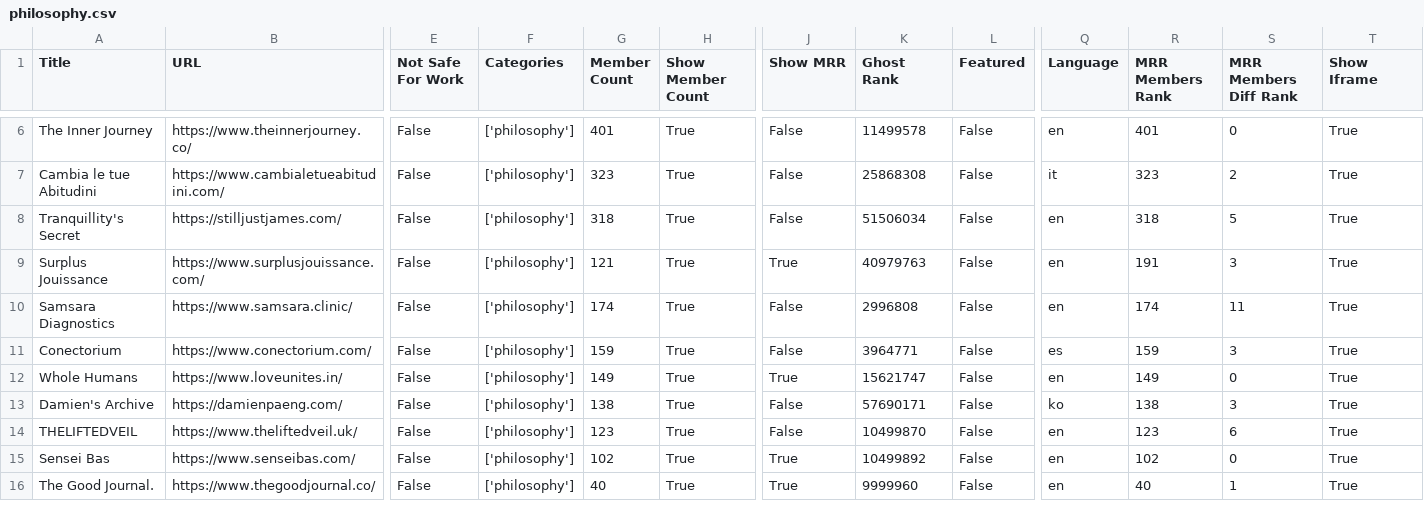
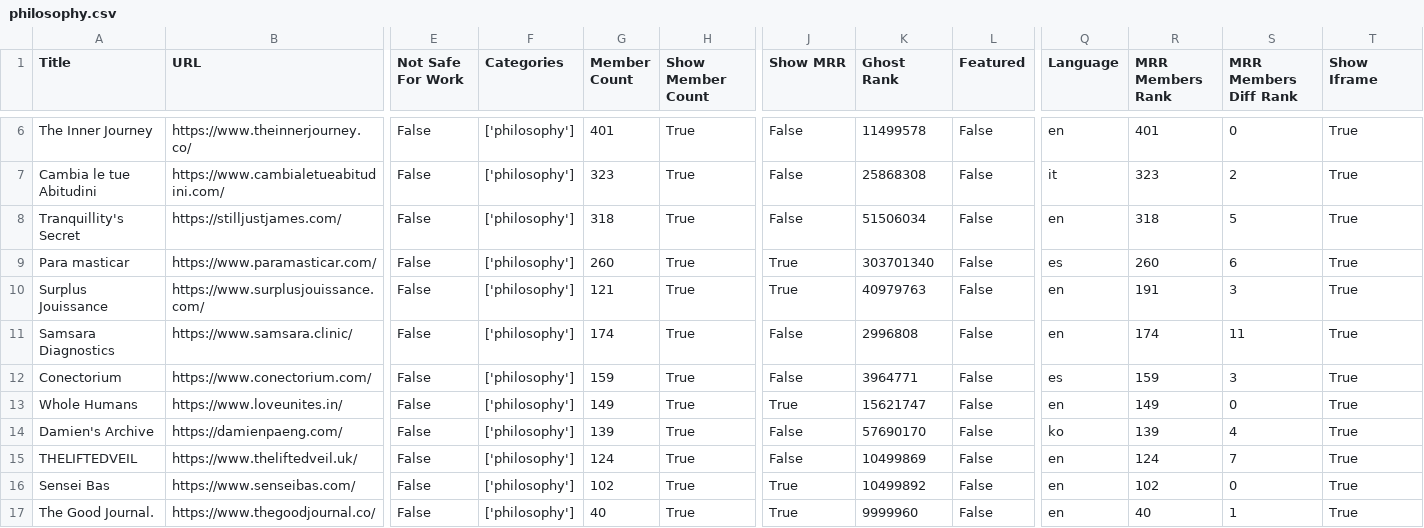
Before and after one commit to TheBoatyMcBoatFace/explore-ghosts, a CSV file: output/philosophy.csv, drawn as a sheet; only a part is shown, gaps mark what is left out; addresses are those after the commit; rows hold the shown columns only; the diff covers the shown part only; the diff names each change by its address in the sheet, - before the commit and + after, or states it on an @@ line.

```diff
--- a/output/philosophy.csv
+++ b/output/philosophy.csv
+row 9: Para masticar | https://www.paramasticar.com/ | False | ['philosophy'] | 260 | True | True | 303701340 | False | es | 260 | 6 | True
-G14 (Member Count): 138
+G14 (Member Count): 139
-K14 (Ghost Rank): 57690171
+K14 (Ghost Rank): 57690170
-R14 (MRR Members Rank): 138
+R14 (MRR Members Rank): 139
-S14 (MRR Members Diff Rank): 3
+S14 (MRR Members Diff Rank): 4
-G15 (Member Count): 123
+G15 (Member Count): 124
-K15 (Ghost Rank): 10499870
+K15 (Ghost Rank): 10499869
-R15 (MRR Members Rank): 123
+R15 (MRR Members Rank): 124
-S15 (MRR Members Diff Rank): 6
+S15 (MRR Members Diff Rank): 7
```
Also changed, not shown: 1 added row and 10 edited cells elsewhere in this file, output/business.csv, output/culture.csv, 30 other files.
